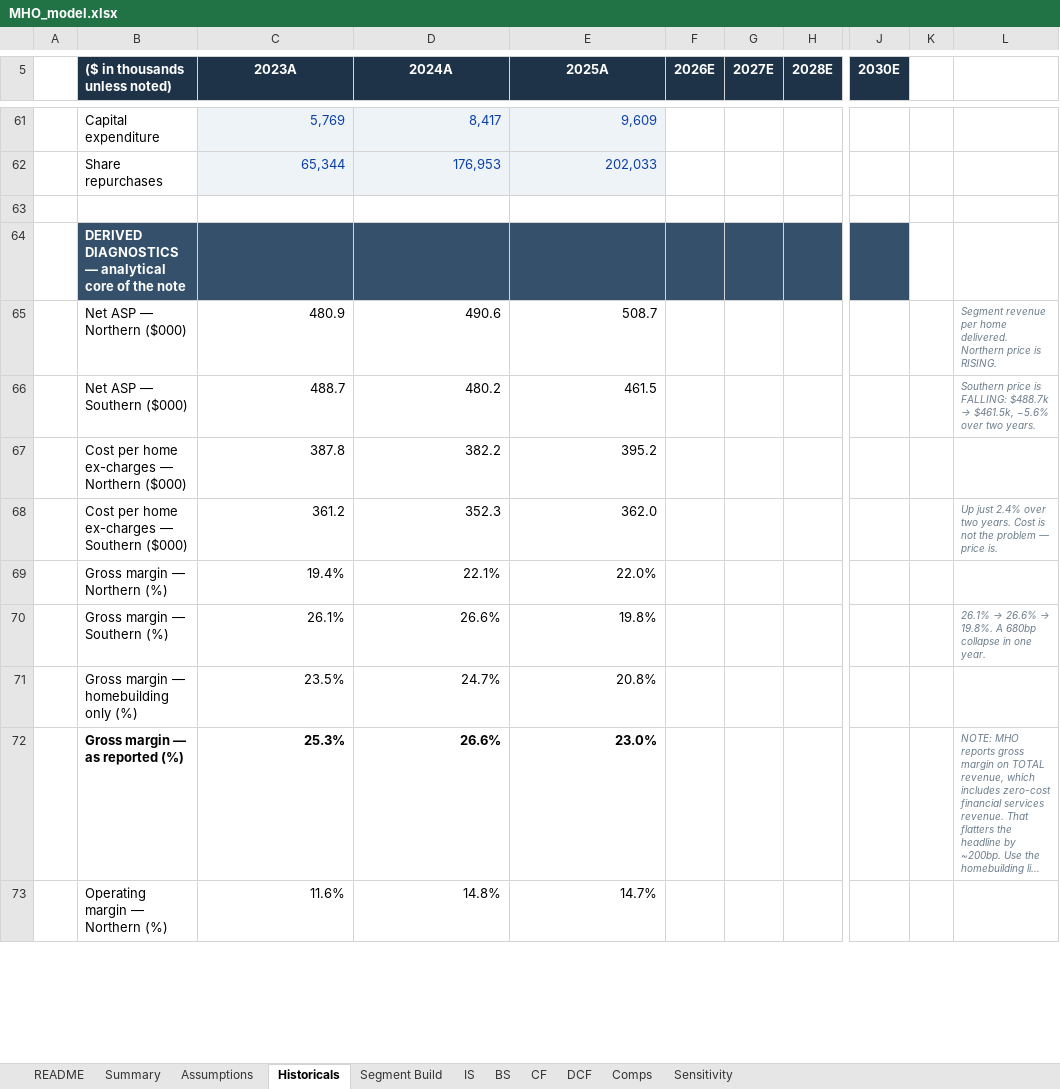
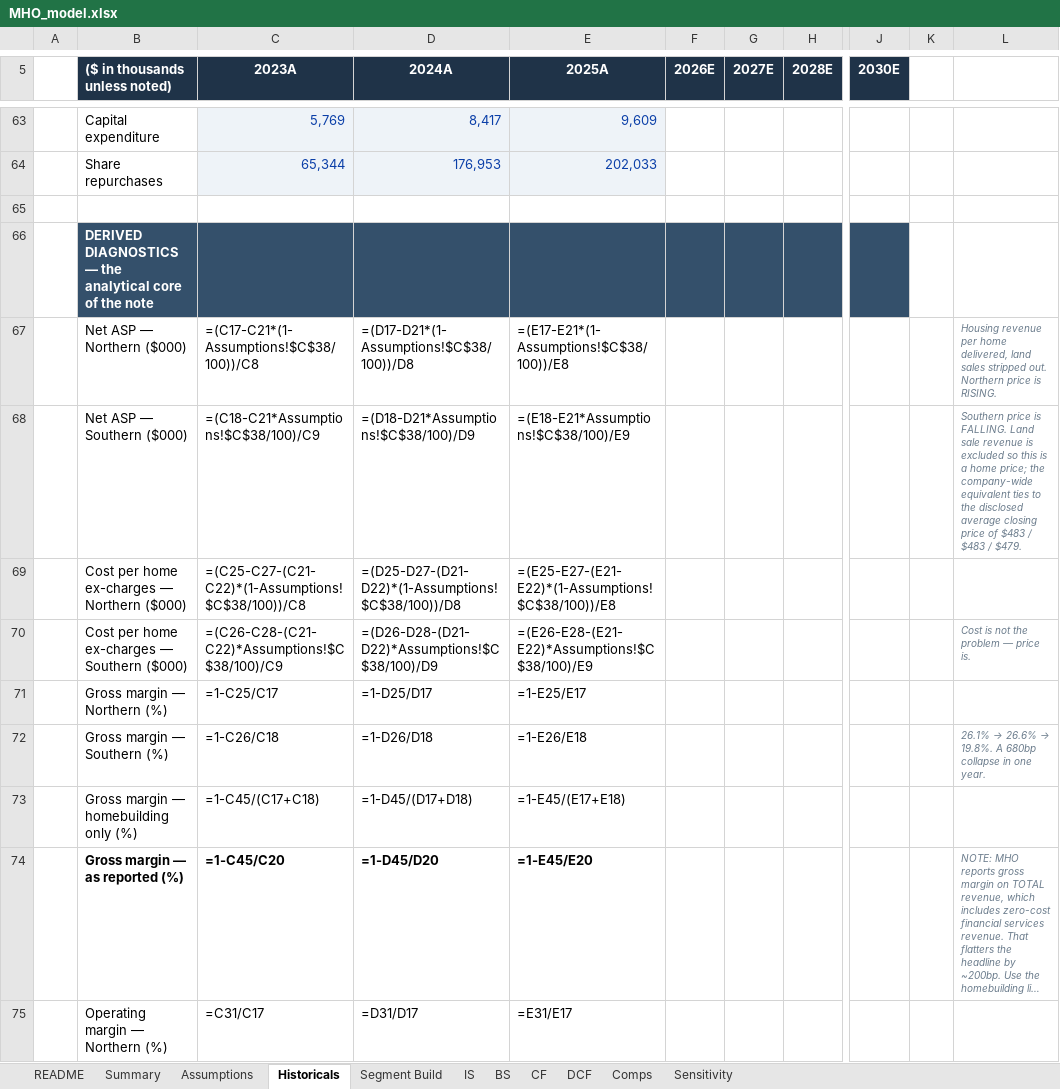
Before and after one commit to wstone0/wstone0.github.io, an Excel workbook: docs/projects/mihomes/MHO_model.xlsx, sheet Historicals, drawn as a sheet; only a part is shown, gaps mark what is left out; long unchanged cells end in …; values as stored, in another font and other column widths than the file's, no borders; formulas without a stored value are shown as written; addresses are those after the commit; the diff covers the shown part only; the diff names each change by its address in the sheet, - before the commit and + after, or states it on an @@ line.

```diff
--- a/docs/projects/mihomes/MHO_model.xlsx (sheet Historicals)
+++ b/docs/projects/mihomes/MHO_model.xlsx (sheet Historicals)
-B66 (($ in thousands unless noted)): …DIAGNOSTICS — analytical core…
+B66 (($ in thousands unless noted)): …DIAGNOSTICS — the analytical core…
-C67 (2023A): 480.9
+C67 (2023A): =(C17-C21*(1-Assumptions!$C$38/100))/C8
-D67 (2024A): 490.6
+D67 (2024A): =(D17-D21*(1-Assumptions!$C$38/100))/D8
-E67 (2025A): 508.7
+E67 (2025A): =(E17-E21*(1-Assumptions!$C$38/100))/E8
-L67: Segment revenue per home delivered. Northern price…
+L67: Housing revenue per home delivered, land sales stripped out. Northern price…
-C68 (2023A): 488.7
+C68 (2023A): =(C18-C21*Assumptions!$C$38/100)/C9
-D68 (2024A): 480.2
+D68 (2024A): =(D18-D21*Assumptions!$C$38/100)/D9
-E68 (2025A): 461.5
+E68 (2025A): =(E18-E21*Assumptions!$C$38/100)/E9
@@ L68: …price is FALLING: $488.7k → $461.5k, −5.6% over two years. → …price is FALLING. Land sale revenue is excluded so this is a home price; the company-wide equivalent ties to the disclosed average closing price of $483 / $483 / $479. @@
-C69 (2023A): 387.8
+C69 (2023A): =(C25-C27-(C21-C22)*(1-Assumptions!$C$38/100))/C8
-D69 (2024A): 382.2
+D69 (2024A): =(D25-D27-(D21-D22)*(1-Assumptions!$C$38/100))/D8
-E69 (2025A): 395.2
+E69 (2025A): =(E25-E27-(E21-E22)*(1-Assumptions!$C$38/100))/E8
-C70 (2023A): 361.2
+C70 (2023A): =(C26-C28-(C21-C22)*Assumptions!$C$38/100)/C9
-D70 (2024A): 352.3
+D70 (2024A): =(D26-D28-(D21-D22)*Assumptions!$C$38/100)/D9
-E70 (2025A): 362.0
+E70 (2025A): =(E26-E28-(E21-E22)*Assumptions!$C$38/100)/E9
-L70: Up just 2.4% over two years. Cost is…
+L70: Cost is…
-C71 (2023A): 19.4%
+C71 (2023A): =1-C25/C17
-D71 (2024A): 22.1%
+D71 (2024A): =1-D25/D17
-E71 (2025A): 22.0%
+E71 (2025A): =1-E25/E17
-C72 (2023A): 26.1%
+C72 (2023A): =1-C26/C18
-D72 (2024A): 26.6%
+D72 (2024A): =1-D26/D18
-E72 (2025A): 19.8%
+E72 (2025A): =1-E26/E18
-C73 (2023A): 23.5%
+C73 (2023A): =1-C45/(C17+C18)
-D73 (2024A): 24.7%
+D73 (2024A): =1-D45/(D17+D18)
-E73 (2025A): 20.8%
+E73 (2025A): =1-E45/(E17+E18)
-C74 (2023A): 25.3%
+C74 (2023A): =1-C45/C20
-D74 (2024A): 26.6%
+D74 (2024A): =1-D45/D20
-E74 (2025A): 23.0%
+E74 (2025A): =1-E45/E20
-C75 (2023A): 11.6%
+C75 (2023A): =C31/C17
-D75 (2024A): 14.8%
+D75 (2024A): =D31/D17
-E75 (2025A): 14.7%
+E75 (2025A): =E31/E17
```
Also changed, not shown: 2 added rows and 24 edited cells elsewhere in this sheet, sheet IS, sheet Segment Build, sheet BS, sheet DCF, sheet Sensitivity, sheet Assumptions, 4 more sheets, projects/mihomes/MHO_model.xlsx, 12 other files.
